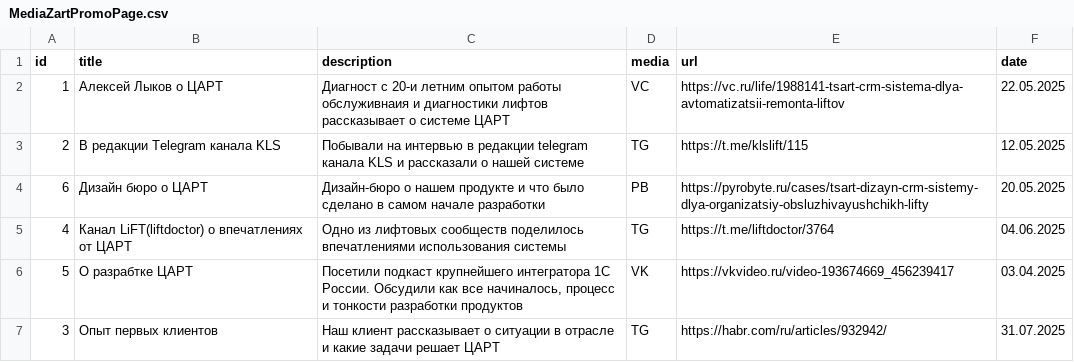
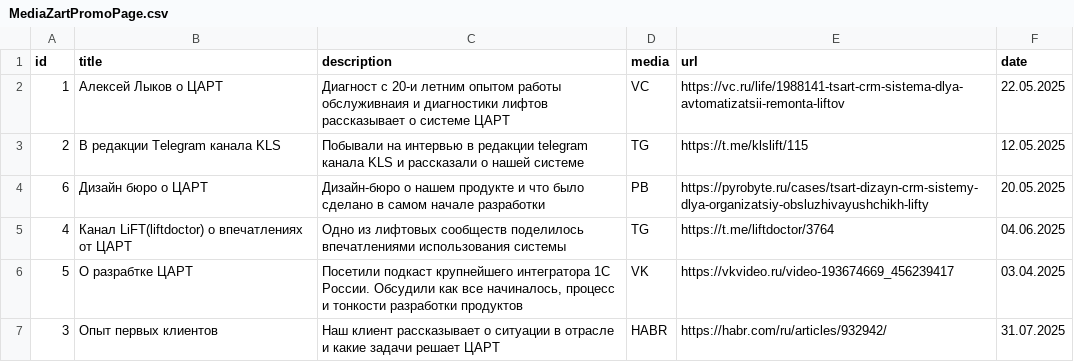
Before and after one commit to alfafamily/levelup_promo_page_media, a CSV file: MediaZartPromoPage.csv, drawn as a sheet.

Commit message:
Update MediaZartPromoPage.csv

```diff
--- a/MediaZartPromoPage.csv
+++ b/MediaZartPromoPage.csv
@@ -6,2 +6,2 @@ id;title;description;media;url;date
 5;О разрабтке ЦАРТ;Посетили подкаст крупнейшего интегратора 1С России. Обсудили как все начиналось, процесс и тонкости разработки продуктов;VK;https://vkvideo.ru/video-193674669_456239417;03.04.2025
-3;Опыт первых клиентов;Наш клиент рассказывает о ситуации в отрасле и какие задачи решает ЦАРТ;TG;https://habr.com/ru/articles/932942/;31.07.2025
+3;Опыт первых клиентов;Наш клиент рассказывает о ситуации в отрасле и какие задачи решает ЦАРТ;HABR;https://habr.com/ru/articles/932942/;31.07.2025
```
